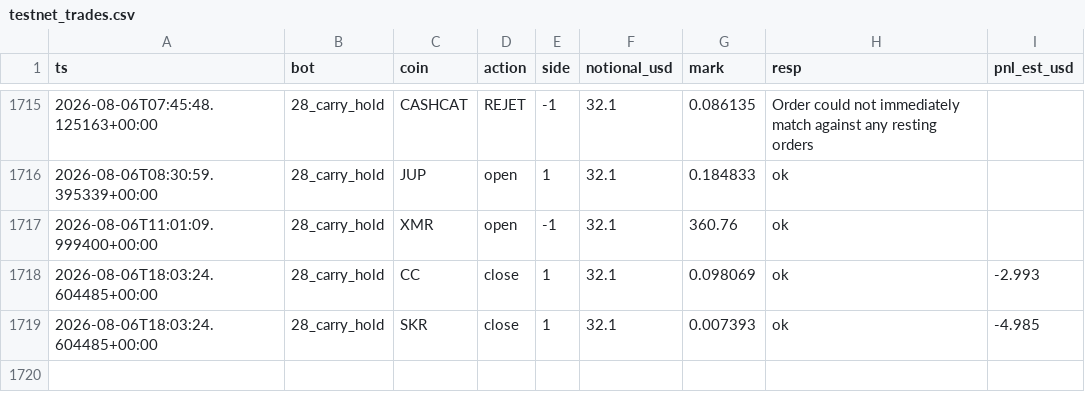
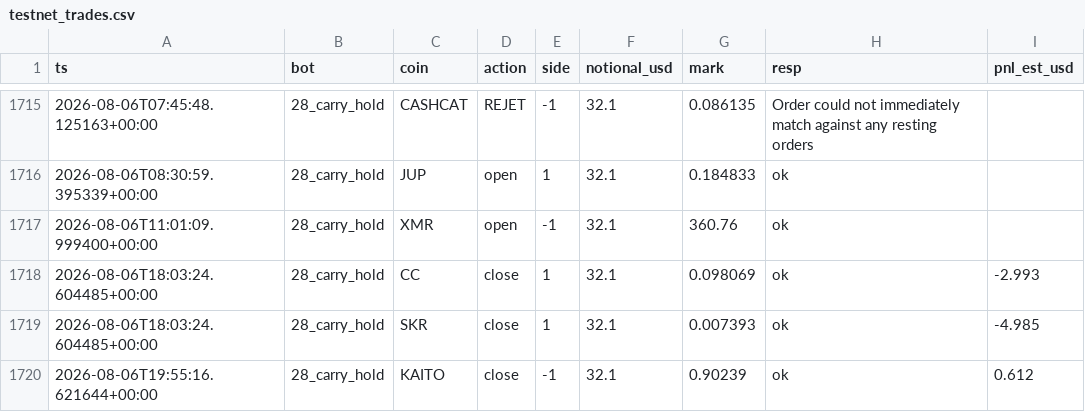
Before and after one commit to BSA-Laky/banc-paper, a CSV file: etat/testnet_trades.csv, drawn as a sheet; only a part is shown, gaps mark what is left out; the diff names each change by its address in the sheet, - before the commit and + after, or states it on an @@ line.

```diff
--- a/etat/testnet_trades.csv
+++ b/etat/testnet_trades.csv
+row 1720: 2026-08-06T19:55:16.621644+00:00 | 28_carry_hold | KAITO | close | -1 | 32.1 | 0.90239 | ok | 0.612
```
Also changed, not shown: paper_trades.csv, 14 other files.
